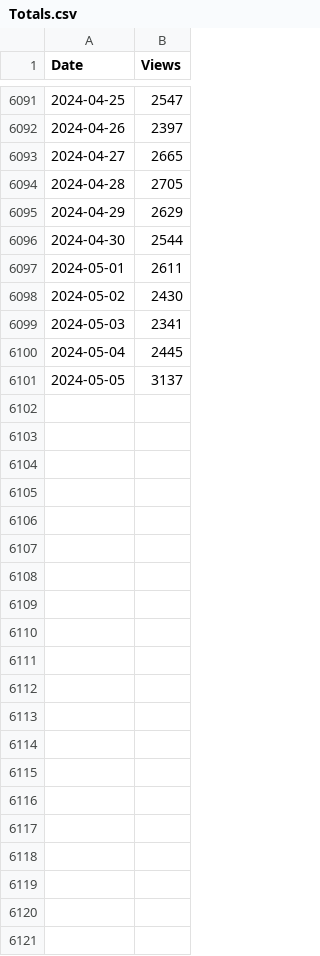
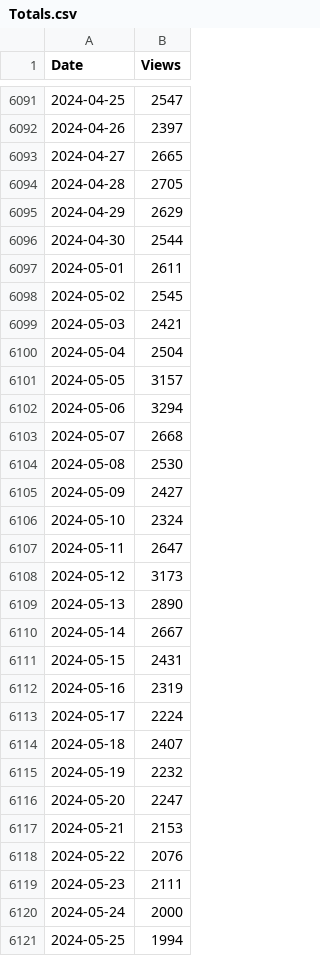
Before and after one commit to kevinmcaleer/kevsrobots.com, a CSV file: Totals.csv, drawn as a sheet; only a part is shown, gaps mark what is left out.

```diff
--- a/Totals.csv
+++ b/Totals.csv
@@ -6097,5 +6097,25 @@ Date,Views
 2024-05-01,2611
-2024-05-02,2430
-2024-05-03,2341
-2024-05-04,2445
-2024-05-05,3137
+2024-05-02,2545
+2024-05-03,2421
+2024-05-04,2504
+2024-05-05,3157
+2024-05-06,3294
+2024-05-07,2668
+2024-05-08,2530
+2024-05-09,2427
+2024-05-10,2324
+2024-05-11,2647
+2024-05-12,3173
+2024-05-13,2890
+2024-05-14,2667
+2024-05-15,2431
+2024-05-16,2319
+2024-05-17,2224
+2024-05-18,2407
+2024-05-19,2232
+2024-05-20,2247
+2024-05-21,2153
+2024-05-22,2076
+2024-05-23,2111
+2024-05-24,2000
+2024-05-25,1994
```
Also changed, not shown: 23 other files.
